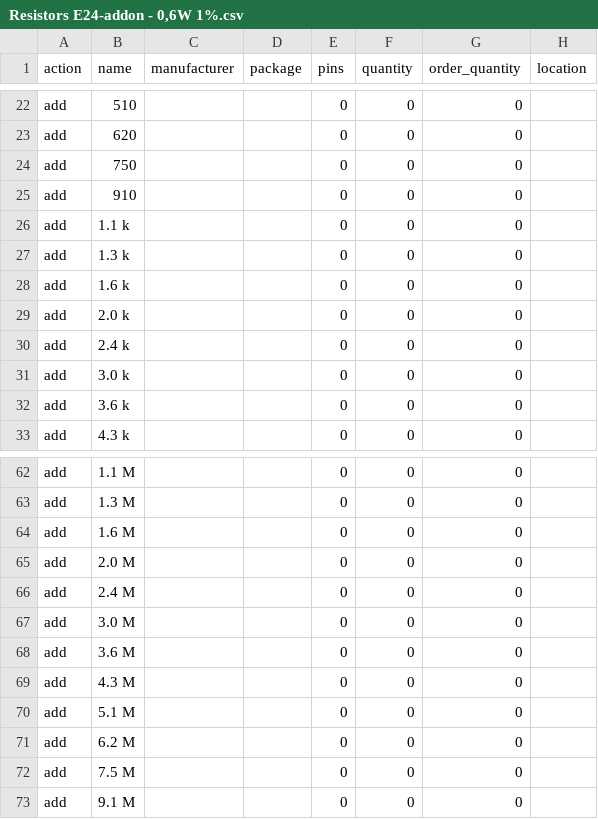
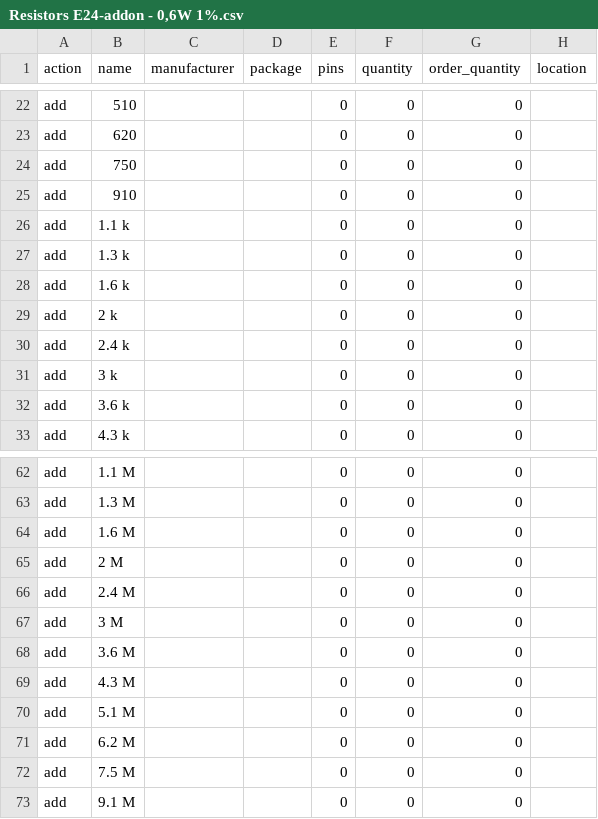
Before and after one commit to mickecamino/ECDBpersonalV2, a CSV file: Components - to import/Resistors E24-addon - 0,6W 1%.csv, drawn as a sheet; only a part is shown, gaps mark what is left out; the diff names each change by its address in the sheet, - before the commit and + after, or states it on an @@ line.

```diff
--- a/Components - to import/Resistors E24-addon - 0,6W 1%.csv
+++ b/Components - to import/Resistors E24-addon - 0,6W 1%.csv
-B29 (name): 2.0 k
+B29 (name): 2 k
-B31 (name): 3.0 k
+B31 (name): 3 k
-B65 (name): 2.0 M
+B65 (name): 2 M
-B67 (name): 3.0 M
+B67 (name): 3 M
```
Also changed, not shown: Components - to import/Resistors E24-addon - 0,25W 5% and 1%.csv.
